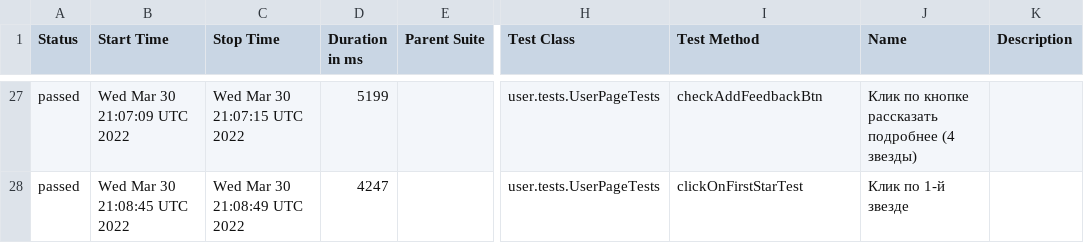
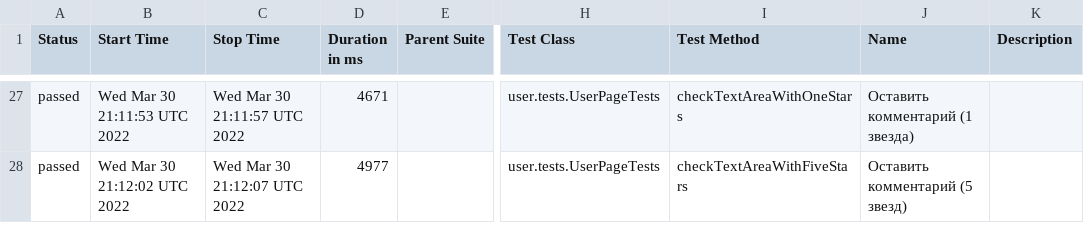
Before and after one commit to AntonovArtur/Web-UI, a CSV file: docs/allure-maven-plugin/data/suites.csv, drawn as a sheet; only a part is shown, gaps mark what is left out; the diff covers the shown part only; the diff names each change by its address in the sheet, - before the commit and + after, or states it on an @@ line.

Commit message:
Deploying to test from master 109197ffa7c678c6e72978d9246035defa0c6541

```diff
--- a/docs/allure-maven-plugin/data/suites.csv
+++ b/docs/allure-maven-plugin/data/suites.csv
-B27 (Start Time): Wed Mar 30 21:07:09 UTC 2022
+B27 (Start Time): Wed Mar 30 21:11:53 UTC 2022
-C27 (Stop Time): Wed Mar 30 21:07:15 UTC 2022
+C27 (Stop Time): Wed Mar 30 21:11:57 UTC 2022
-D27 (Duration in ms): 5199
+D27 (Duration in ms): 4671
-I27 (Test Method): checkAddFeedbackBtn
+I27 (Test Method): checkTextAreaWithOneStars
-J27 (Name): Клик по кнопке рассказать подробнее (4 звезды)
+J27 (Name): Оставить комментарий (1 звездa)
-B28 (Start Time): Wed Mar 30 21:08:45 UTC 2022
+B28 (Start Time): Wed Mar 30 21:12:02 UTC 2022
-C28 (Stop Time): Wed Mar 30 21:08:49 UTC 2022
+C28 (Stop Time): Wed Mar 30 21:12:07 UTC 2022
-D28 (Duration in ms): 4247
+D28 (Duration in ms): 4977
-I28 (Test Method): clickOnFirstStarTest
+I28 (Test Method): checkTextAreaWithFiveStars
-J28 (Name): Клик по 1-й звезде
+J28 (Name): Оставить комментарий (5 звезд)
```
Also changed, not shown: 7 added rows, 7 removed rows and 78 edited cells elsewhere in this file, 53 other files.
